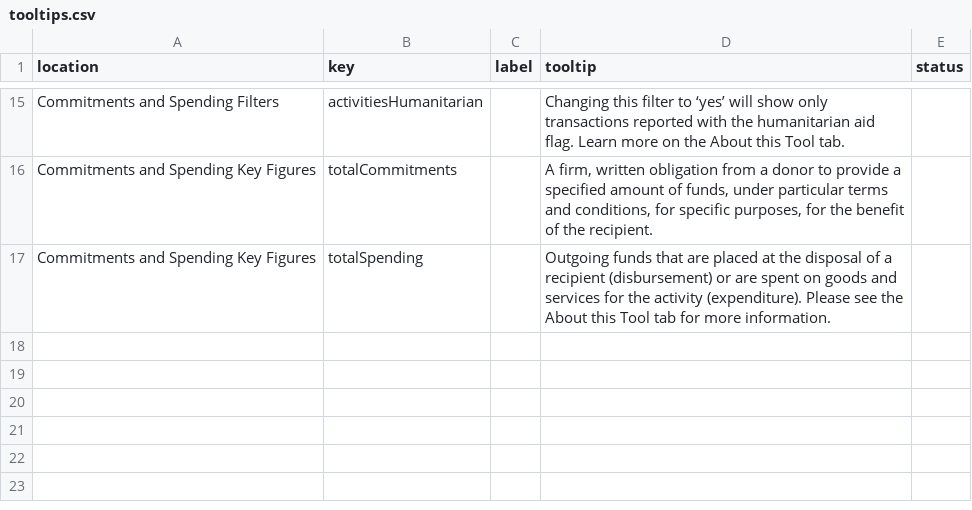
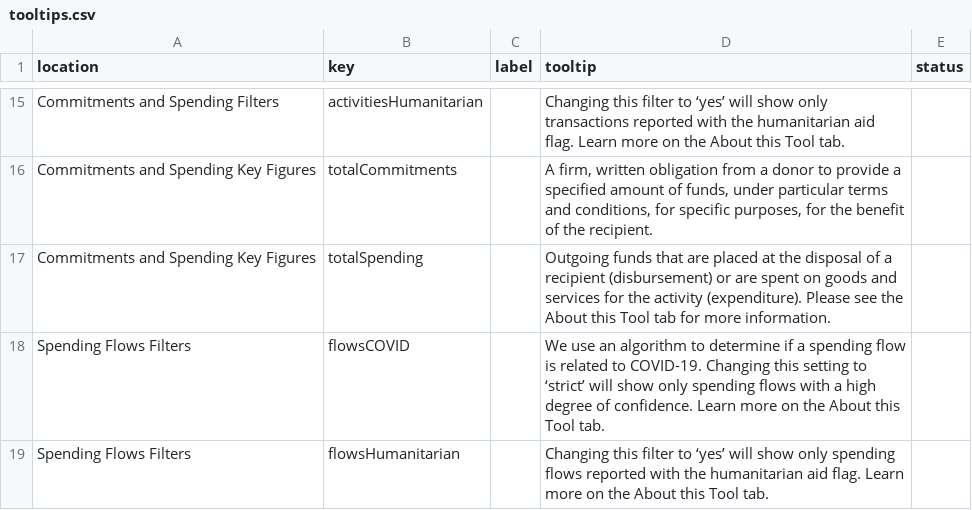
Before and after one commit to stevieflow/viz-iati-c19-explorer, a CSV file: static/tooltips.csv, drawn as a sheet; only a part is shown, gaps mark what is left out.

```diff
--- a/static/tooltips.csv
+++ b/static/tooltips.csv
@@ -17 +17,3 @@ Commitments and Spending Key Figures,totalCommitments,,"A firm, written obligati
 Commitments and Spending Key Figures,totalSpending,,Outgoing funds that are placed at the disposal of a recipient (disbursement) or are spent on goods and services for the activity (expenditure). Please see the About this Tool tab for more information.,
+Spending Flows Filters,flowsCOVID,,We use an algorithm to determine if a spending flow is related to COVID-19. Changing this setting to ‘strict’ will show only spending flows with a high degree of confidence. Learn more on the About this Tool tab.,
+Spending Flows Filters,flowsHumanitarian,,Changing this filter to ‘yes’ will show only spending flows reported with the humanitarian aid flag. Learn more on the About this Tool tab.
```
Also changed, not shown: 5 other files.
